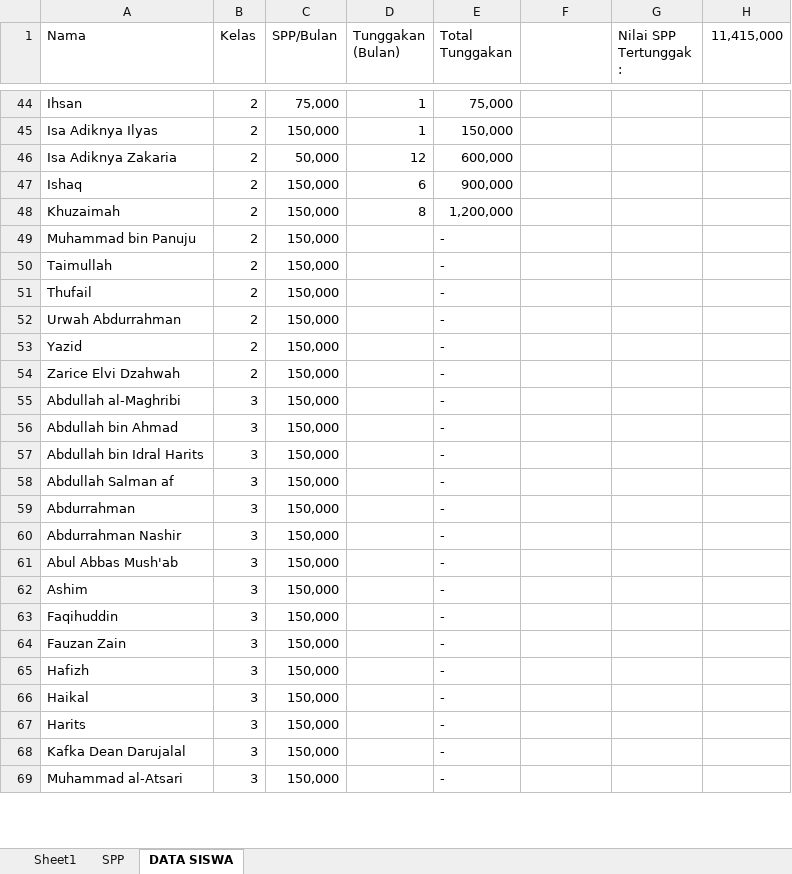
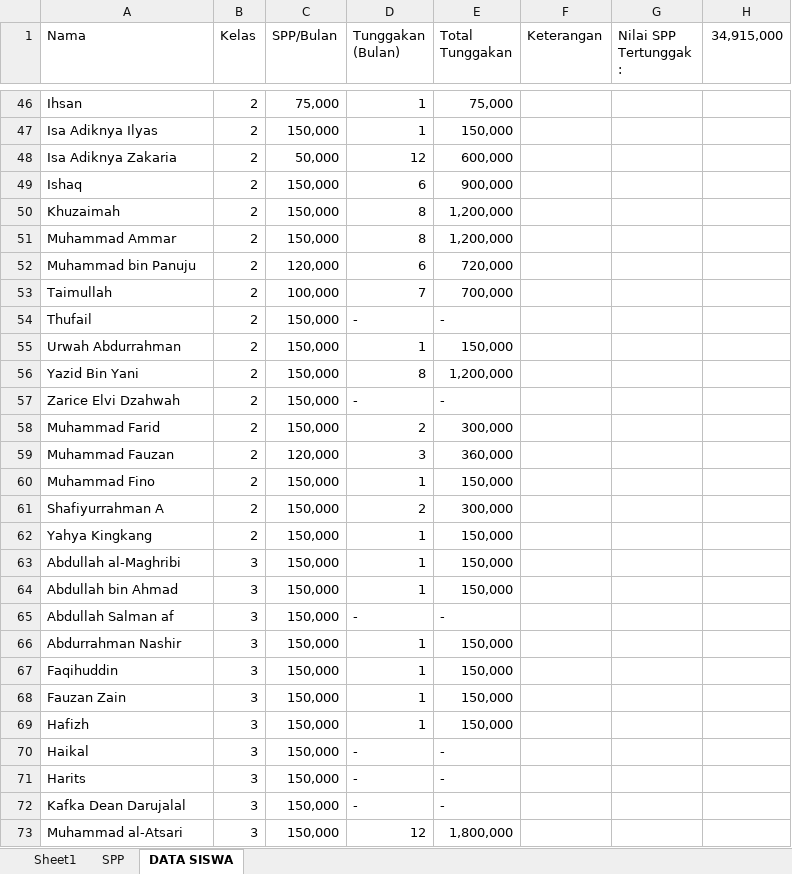
Before and after one commit to bagusprasojo/mds, an Excel workbook: PenerimaanSPP.xlsx, sheet DATA SISWA, drawn as a sheet; only a part is shown, gaps mark what is left out; values as stored, in another font and other column widths than the file's, no cell formats; removed rows and columns are numbered as before the commit, all else as after; the diff covers the shown part only; the diff names each change by its address in the sheet, - before the commit and + after, or states it on an @@ line.

```diff
--- a/PenerimaanSPP.xlsx (sheet DATA SISWA)
+++ b/PenerimaanSPP.xlsx (sheet DATA SISWA)
-F1: (empty)
+F1: Keterangan
-H1: 11,415,000
+H1: 34,915,000
+row 51: Muhammad Ammar | 2 | 150,000 | 8 | 1,200,000
-C52 (SPP/Bulan): 150,000
+C52 (SPP/Bulan): 120,000
-D52 (Tunggakan (Bulan)): (empty)
+D52 (Tunggakan (Bulan)): 6
-E52 (Total Tunggakan): -
+E52 (Total Tunggakan): 720,000
-C53 (SPP/Bulan): 150,000
+C53 (SPP/Bulan): 100,000
-D53 (Tunggakan (Bulan)): (empty)
+D53 (Tunggakan (Bulan)): 7
-E53 (Total Tunggakan): -
+E53 (Total Tunggakan): 700,000
-D54 (Tunggakan (Bulan)): (empty)
+D54 (Tunggakan (Bulan)): -
-D55 (Tunggakan (Bulan)): (empty)
+D55 (Tunggakan (Bulan)): 1
-E55 (Total Tunggakan): -
+E55 (Total Tunggakan): 150,000
-row 53: Yazid | 2 | 150,000 |  | -
+row 56: Yazid Bin Yani | 2 | 150,000 | 8 | 1,200,000
-D57 (Tunggakan (Bulan)): (empty)
+D57 (Tunggakan (Bulan)): -
+row 58: Muhammad Farid | 2 | 150,000 | 2 | 300,000
+row 59: Muhammad Fauzan | 2 | 120,000 | 3 | 360,000
+row 60: Muhammad Fino | 2 | 150,000 | 1 | 150,000
+row 61: Shafiyurrahman A | 2 | 150,000 | 2 | 300,000
+row 62: Yahya Kingkang | 2 | 150,000 | 1 | 150,000
-D63:D64 (Tunggakan (Bulan)): (empty)
+D63:D64 (Tunggakan (Bulan)): 1
-E63:E64 (Total Tunggakan): -
+E63:E64 (Total Tunggakan): 150,000
-row 57: Abdullah bin Idral Harits | 3 | 150,000 |  | -
-D65 (Tunggakan (Bulan)): (empty)
+D65 (Tunggakan (Bulan)): -
-row 59: Abdurrahman | 3 | 150,000 |  | -
-D66 (Tunggakan (Bulan)): (empty)
+D66 (Tunggakan (Bulan)): 1
-E66 (Total Tunggakan): -
+E66 (Total Tunggakan): 150,000
-row 61: Abul Abbas Mush'ab | 3 | 150,000 |  | -
-row 62: Ashim | 3 | 150,000 |  | -
-D67:D69 (Tunggakan (Bulan)): (empty)
+D67:D69 (Tunggakan (Bulan)): 1
-E67:E69 (Total Tunggakan): -
+E67:E69 (Total Tunggakan): 150,000
-D70:D72 (Tunggakan (Bulan)): (empty)
+D70:D72 (Tunggakan (Bulan)): -
-D73 (Tunggakan (Bulan)): (empty)
+D73 (Tunggakan (Bulan)): 12
-E73 (Total Tunggakan): -
+E73 (Total Tunggakan): 1,800,000
```
Also changed, not shown: 8 added rows, 17 removed rows and 151 edited cells elsewhere in this sheet, sheet SPP, sheet Sheet1, cell formats, formulas that keep their value, hidden cells.
